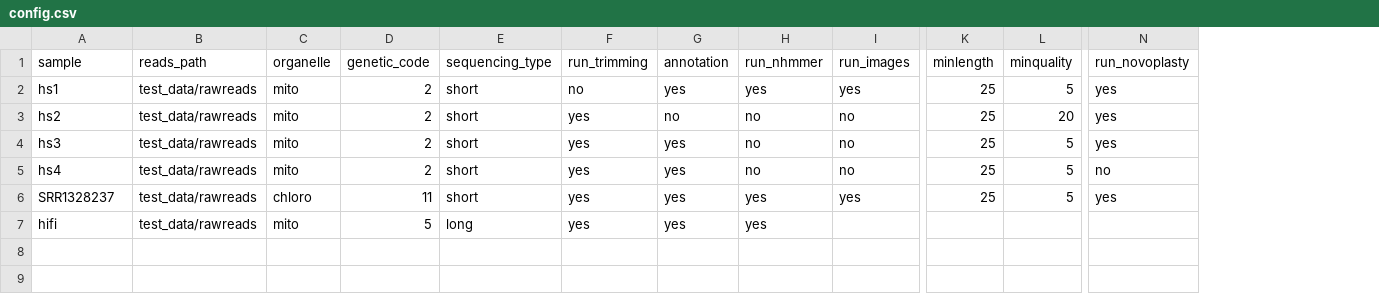
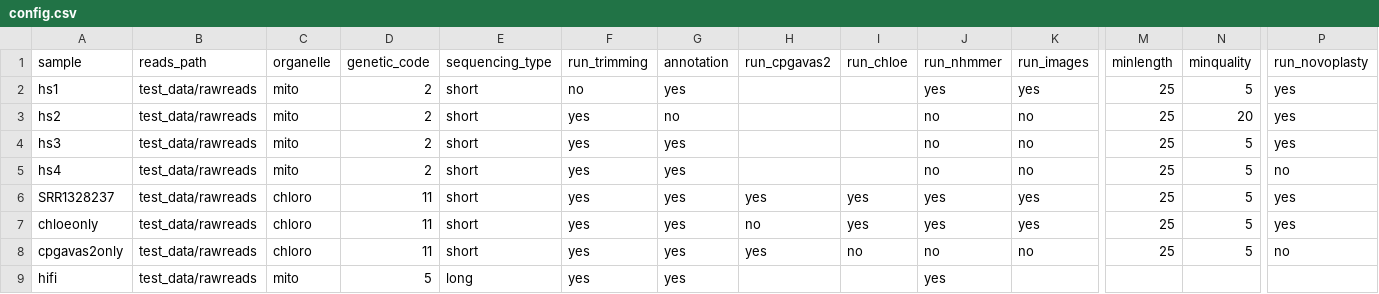
Before and after one commit to itvgenomics/organpipe, a CSV file: test_data/config.csv, drawn as a sheet; only a part is shown, gaps mark what is left out; rows hold the shown columns only; the diff names each change by its address in the sheet, - before the commit and + after, or states it on an @@ line.

```diff
--- a/test_data/config.csv
+++ b/test_data/config.csv
+column H (run_cpgavas2), row 6: yes
+column I (run_chloe), row 6: yes
+row 7: chloeonly | test_data/rawreads | chloro | 11 | short | yes | yes | no | yes | yes | yes | 25 | 5 | yes
+row 8: cpgavas2only | test_data/rawreads | chloro | 11 | short | yes | yes | yes | no | no | no | 25 | 5 | no
```
Also changed, not shown: config/config.csv, 25 other files.
